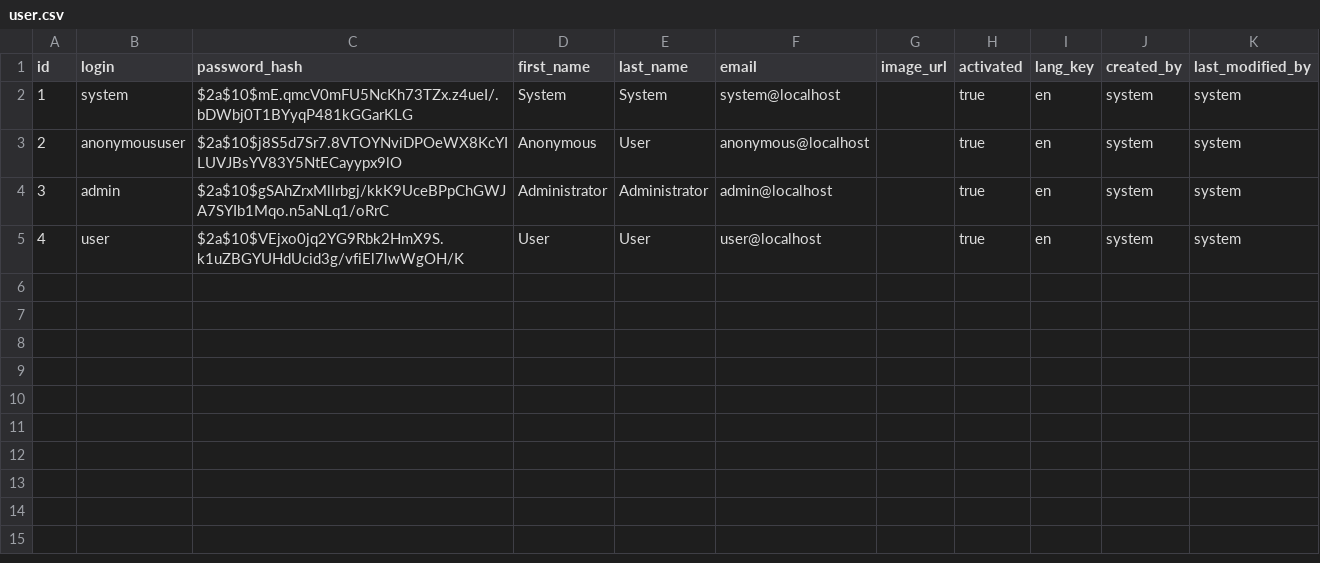
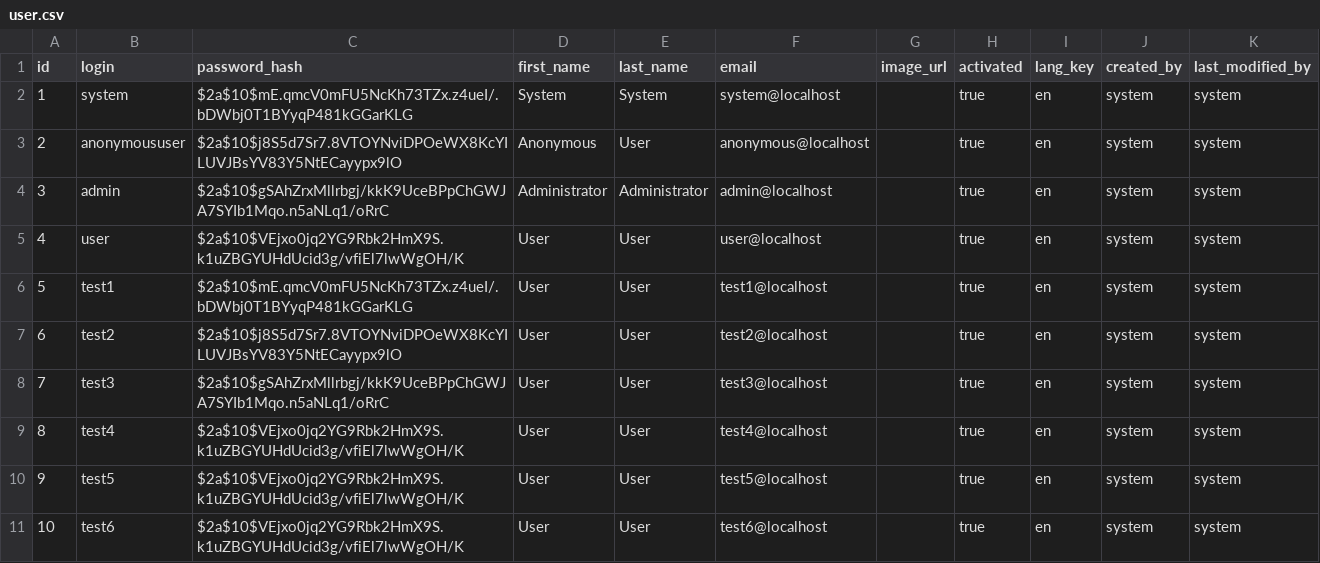
Before and after one commit to lhsamad/e-commerce-app, a CSV file: src/main/resources/config/liquibase/data/user.csv, drawn as a sheet.

```diff
--- a/src/main/resources/config/liquibase/data/user.csv
+++ b/src/main/resources/config/liquibase/data/user.csv
@@ -5 +5,7 @@ id;login;password_hash;first_name;last_name;email;image_url;activated;lang_key;c
 4;user;$2a$10$VEjxo0jq2YG9Rbk2HmX9S.k1uZBGYUHdUcid3g/vfiEl7lwWgOH/K;User;User;user@localhost;;true;en;system;system
+5;test1;$2a$10$mE.qmcV0mFU5NcKh73TZx.z4ueI/.bDWbj0T1BYyqP481kGGarKLG;User;User;test1@localhost;;true;en;system;system
+6;test2;$2a$10$j8S5d7Sr7.8VTOYNviDPOeWX8KcYILUVJBsYV83Y5NtECayypx9lO;User;User;test2@localhost;;true;en;system;system
+7;test3;$2a$10$gSAhZrxMllrbgj/kkK9UceBPpChGWJA7SYIb1Mqo.n5aNLq1/oRrC;User;User;test3@localhost;;true;en;system;system
+8;test4;$2a$10$VEjxo0jq2YG9Rbk2HmX9S.k1uZBGYUHdUcid3g/vfiEl7lwWgOH/K;User;User;test4@localhost;;true;en;system;system
+9;test5;$2a$10$VEjxo0jq2YG9Rbk2HmX9S.k1uZBGYUHdUcid3g/vfiEl7lwWgOH/K;User;User;test5@localhost;;true;en;system;system
+10;test6;$2a$10$VEjxo0jq2YG9Rbk2HmX9S.k1uZBGYUHdUcid3g/vfiEl7lwWgOH/K;User;User;test6@localhost;;true;en;system;system
```
Also changed, not shown: src/main/resources/config/liquibase/fake-data/invoice.csv, src/main/resources/config/liquibase/fake-data/order_item.csv, 53 other files.
